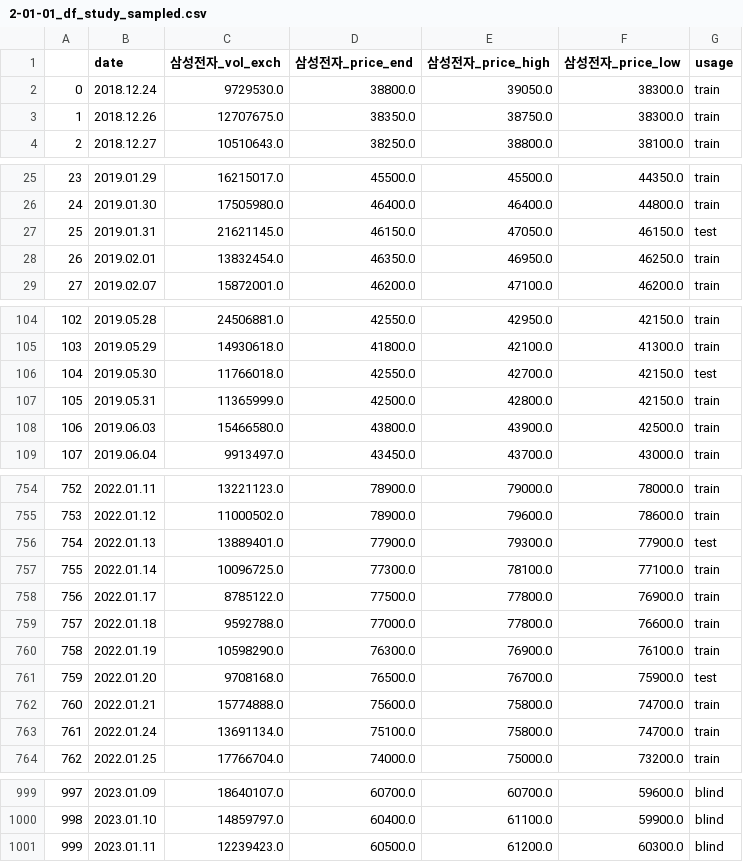
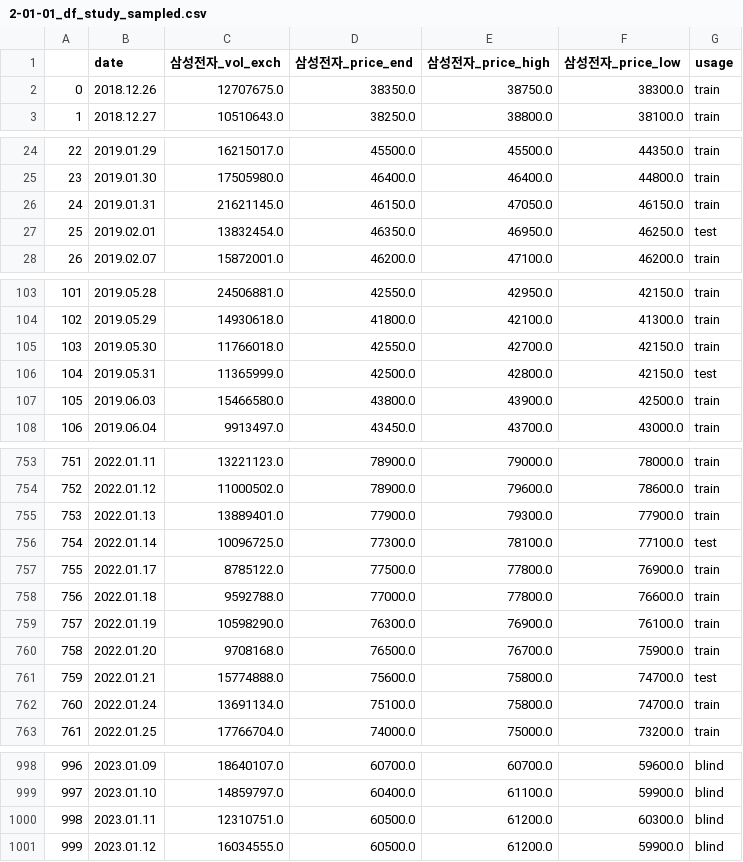
Before and after one commit to hanlimy/smart_finance, a CSV file: smart_stock/output_data/2-01-01_df_study_sampled.csv, drawn as a sheet; only a part is shown, gaps mark what is left out; removed rows and columns are numbered as before the commit, all else as after; the diff covers the shown part only; the diff names each change by its address in the sheet, - before the commit and + after, or states it on an @@ line.

```diff
--- a/smart_stock/output_data/2-01-01_df_study_sampled.csv
+++ b/smart_stock/output_data/2-01-01_df_study_sampled.csv
-row 2: 0 | 2018.12.24 | 9729530.0 | 38800.0 | 39050.0 | 38300.0 | train
@@ column A renumbered between rows 2 and 1000 @@
-G26 (usage): test
+G26 (usage): train
-G27 (usage): train
+G27 (usage): test
-G105 (usage): test
+G105 (usage): train
-G106 (usage): train
+G106 (usage): test
-G755 (usage): test
+G755 (usage): train
-G756 (usage): train
+G756 (usage): test
-G760 (usage): test
+G760 (usage): train
-G761 (usage): train
+G761 (usage): test
-C1000 (삼성전자_vol_exch): 12239423.0
+C1000 (삼성전자_vol_exch): 12310751.0
+row 1001: 999 | 2023.01.12 | 16034555.0 | 60500.0 | 61200.0 | 59900.0 | blind
```
Also changed, not shown: 12 edited cells elsewhere in this file, smart_stock/output_data/1-01-01_df_krx.csv, smart_stock/output_data/1-01-99_price_company.csv, 6 other files.
